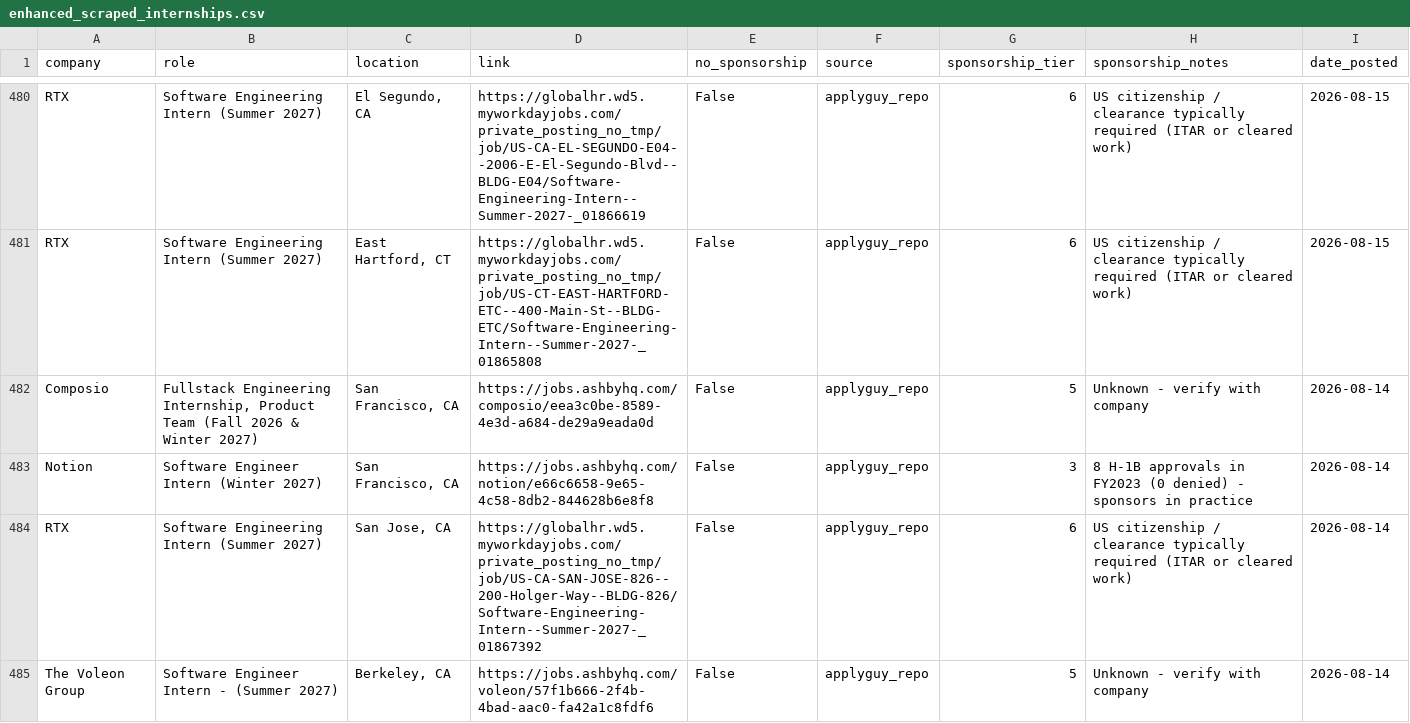
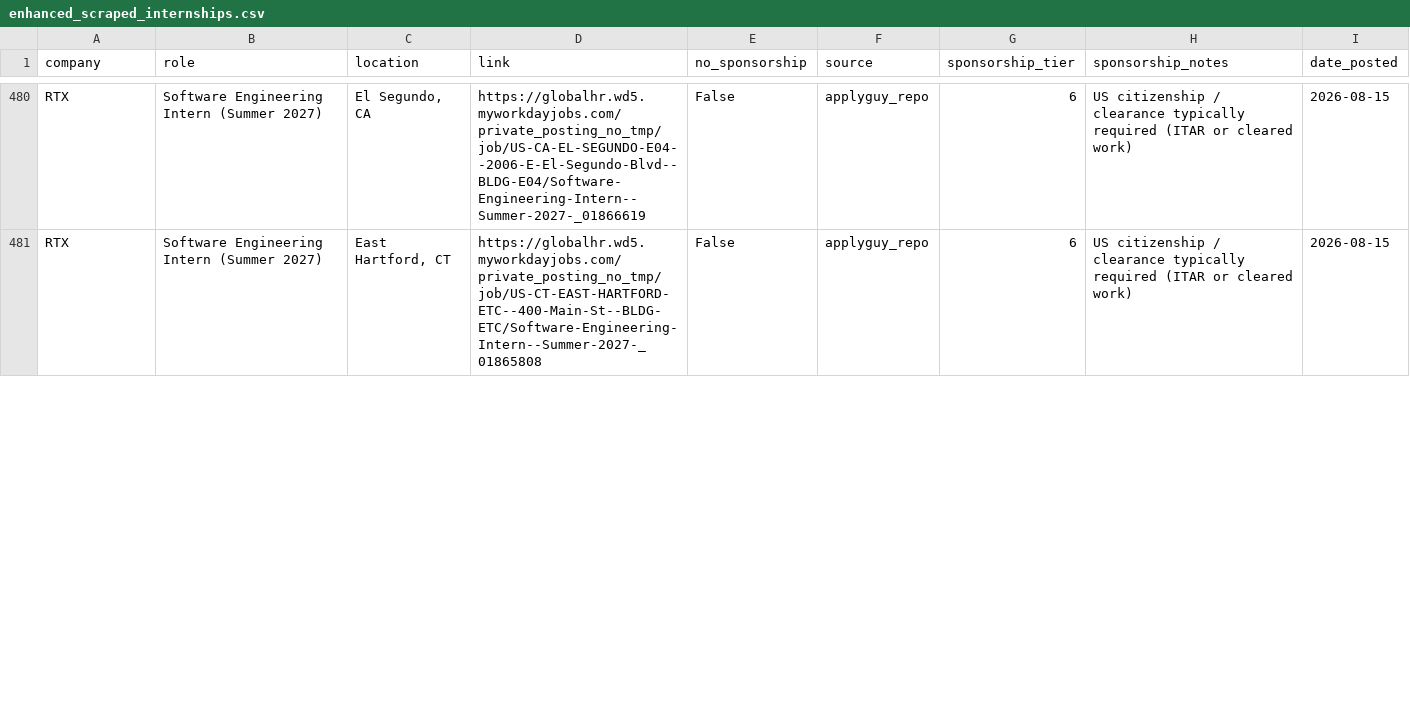
Before and after one commit to infoshubhjain/internship-search, a CSV file: enhanced_scraped_internships.csv, drawn as a sheet; only a part is shown, gaps mark what is left out; the diff covers the shown part only.

```diff
--- a/enhanced_scraped_internships.csv
+++ b/enhanced_scraped_internships.csv
@@ -481,5 +481 @@ RTX,Software Engineering Intern (Summer 2027),"El Segundo, CA",https://globalhr.
 RTX,Software Engineering Intern (Summer 2027),"East Hartford, CT",https://globalhr.wd5.myworkdayjobs.com/private_posting_no_tmp/job/US-CT-EAST-HARTFORD-ETC--400-Main-St--BLDG-ETC/Software-Engineering-Intern--Summer-2027-_01865808,False,applyguy_repo,6,US citizenship / clearance typically required (ITAR or cleared work),2026-08-15
-Composio,"Fullstack Engineering Internship, Product Team (Fall 2026 & Winter 2027)","San Francisco, CA",https://jobs.ashbyhq.com/composio/eea3c0be-8589-4e3d-a684-de29a9eada0d,False,applyguy_repo,5,Unknown - verify with company,2026-08-14
-Notion,Software Engineer Intern (Winter 2027),"San Francisco, CA",https://jobs.ashbyhq.com/notion/e66c6658-9e65-4c58-8db2-844628b6e8f8,False,applyguy_repo,3,8 H-1B approvals in FY2023 (0 denied) - sponsors in practice,2026-08-14
-RTX,Software Engineering Intern (Summer 2027),"San Jose, CA",https://globalhr.wd5.myworkdayjobs.com/private_posting_no_tmp/job/US-CA-SAN-JOSE-826--200-Holger-Way--BLDG-826/Software-Engineering-Intern--Summer-2027-_01867392,False,applyguy_repo,6,US citizenship / clearance typically required (ITAR or cleared work),2026-08-14
-The Voleon Group,Software Engineer Intern - (Summer 2027),"Berkeley, CA",https://jobs.ashbyhq.com/voleon/57f1b666-2f4b-4bad-aac0-fa42a1c8fdf6,False,applyguy_repo,5,Unknown - verify with company,2026-08-14
```
Also changed, not shown: 4 added rows, 8 removed rows and 56 edited cells elsewhere in this file, Summer2027_SWE_Tracker.csv, 3 other files.
